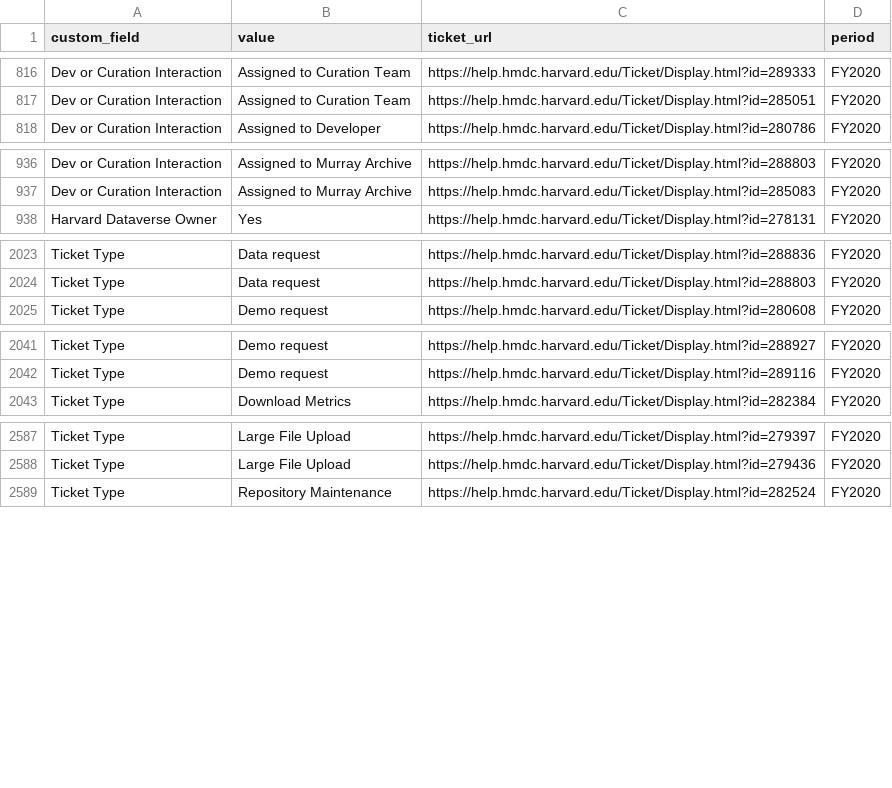
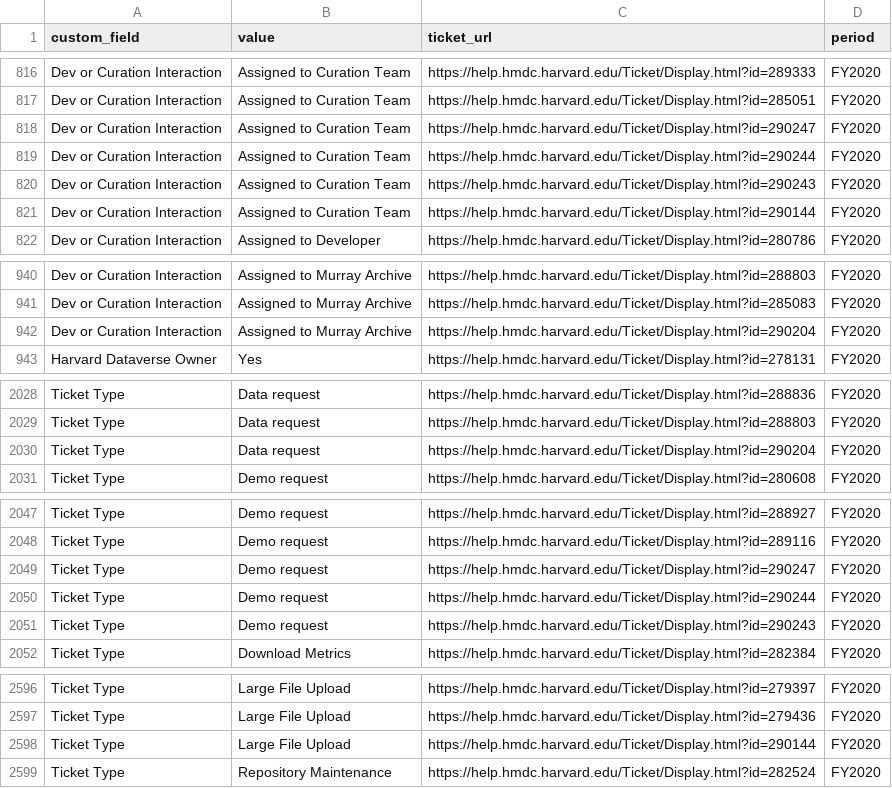
Before and after one commit to IQSS/iqss-metrics-dashboard, a TSV file: assets/data/rt_dataverse_support.tsv, drawn as a sheet; only a part is shown, gaps mark what is left out.

Commit message:
Automated push of new data by iqss-metrics-backend on Wed Dec  9 00:07:39 UTC 2020

```diff
--- a/assets/data/rt_dataverse_support.tsv
+++ b/assets/data/rt_dataverse_support.tsv
@@ -817,2 +817,6 @@ Dev or Curation Interaction	Assigned to Curation Team	https://help.hmdc.harvard.
 Dev or Curation Interaction	Assigned to Curation Team	https://help.hmdc.harvard.edu/Ticket/Display.html?id=285051	FY2020
+Dev or Curation Interaction	Assigned to Curation Team	https://help.hmdc.harvard.edu/Ticket/Display.html?id=290247	FY2020
+Dev or Curation Interaction	Assigned to Curation Team	https://help.hmdc.harvard.edu/Ticket/Display.html?id=290244	FY2020
+Dev or Curation Interaction	Assigned to Curation Team	https://help.hmdc.harvard.edu/Ticket/Display.html?id=290243	FY2020
+Dev or Curation Interaction	Assigned to Curation Team	https://help.hmdc.harvard.edu/Ticket/Display.html?id=290144	FY2020
 Dev or Curation Interaction	Assigned to Developer	https://help.hmdc.harvard.edu/Ticket/Display.html?id=280786	FY2020
@@ -937,2 +941,3 @@ Dev or Curation Interaction	Assigned to Murray Archive	https://help.hmdc.harvard
 Dev or Curation Interaction	Assigned to Murray Archive	https://help.hmdc.harvard.edu/Ticket/Display.html?id=285083	FY2020
+Dev or Curation Interaction	Assigned to Murray Archive	https://help.hmdc.harvard.edu/Ticket/Display.html?id=290204	FY2020
 Harvard Dataverse Owner	Yes	https://help.hmdc.harvard.edu/Ticket/Display.html?id=278131	FY2020
@@ -2024,2 +2029,3 @@ Ticket Type	Data request	https://help.hmdc.harvard.edu/Ticket/Display.html?id=28
 Ticket Type	Data request	https://help.hmdc.harvard.edu/Ticket/Display.html?id=288803	FY2020
+Ticket Type	Data request	https://help.hmdc.harvard.edu/Ticket/Display.html?id=290204	FY2020
 Ticket Type	Demo request	https://help.hmdc.harvard.edu/Ticket/Display.html?id=280608	FY2020
@@ -2042,2 +2048,5 @@ Ticket Type	Demo request	https://help.hmdc.harvard.edu/Ticket/Display.html?id=28
 Ticket Type	Demo request	https://help.hmdc.harvard.edu/Ticket/Display.html?id=289116	FY2020
+Ticket Type	Demo request	https://help.hmdc.harvard.edu/Ticket/Display.html?id=290247	FY2020
+Ticket Type	Demo request	https://help.hmdc.harvard.edu/Ticket/Display.html?id=290244	FY2020
+Ticket Type	Demo request	https://help.hmdc.harvard.edu/Ticket/Display.html?id=290243	FY2020
 Ticket Type	Download Metrics	https://help.hmdc.harvard.edu/Ticket/Display.html?id=282384	FY2020
@@ -2588,2 +2597,3 @@ Ticket Type	Large File Upload	https://help.hmdc.harvard.edu/Ticket/Display.html?
 Ticket Type	Large File Upload	https://help.hmdc.harvard.edu/Ticket/Display.html?id=279436	FY2020
+Ticket Type	Large File Upload	https://help.hmdc.harvard.edu/Ticket/Display.html?id=290144	FY2020
 Ticket Type	Repository Maintenance	https://help.hmdc.harvard.edu/Ticket/Display.html?id=282524	FY2020
```
Also changed, not shown: assets/data/cgaContact.tsv, assets/data/cgaEventRegistration.tsv, 15 other files.
